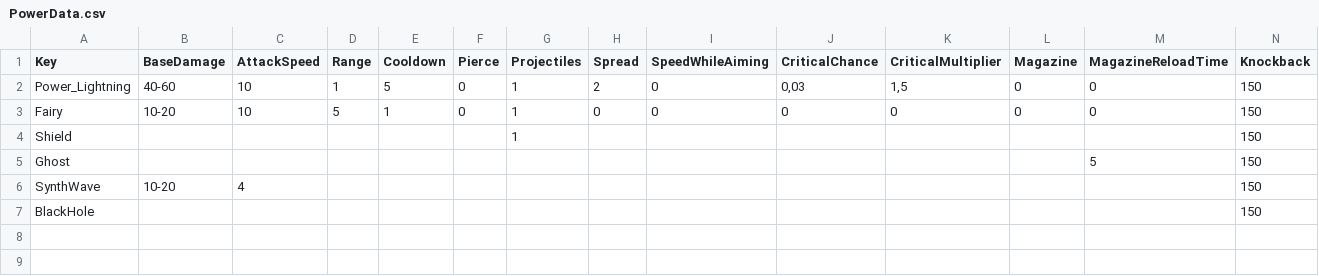
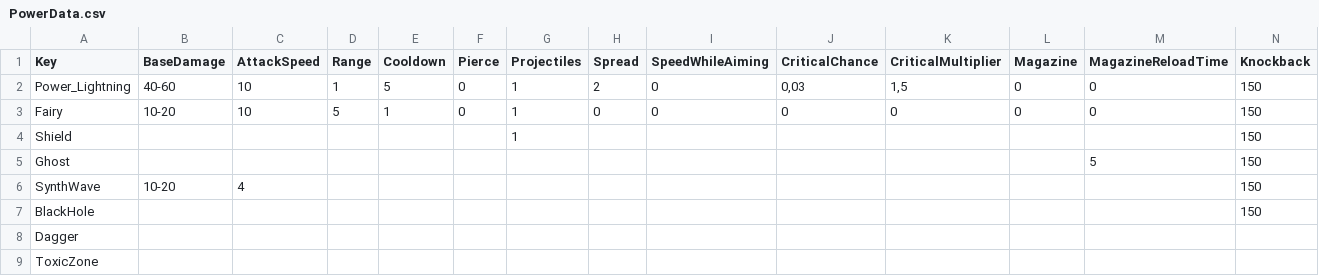
Before and after one commit to XavierClavel/SpaceSurvivorOrbital, a CSV file: Assets/Data/PowerData.csv, drawn as a sheet; only a part is shown; rows hold the shown columns only; the diff names each change by its address in the sheet, - before the commit and + after, or states it on an @@ line.

```diff
--- a/Assets/Data/PowerData.csv
+++ b/Assets/Data/PowerData.csv
+row 8: Dagger
+row 9: ToxicZone
```
Also changed, not shown: Assets/Data/ButtonLocalization.csv, Assets/Data/Upgrades/Powers.csv, 27 other files.
